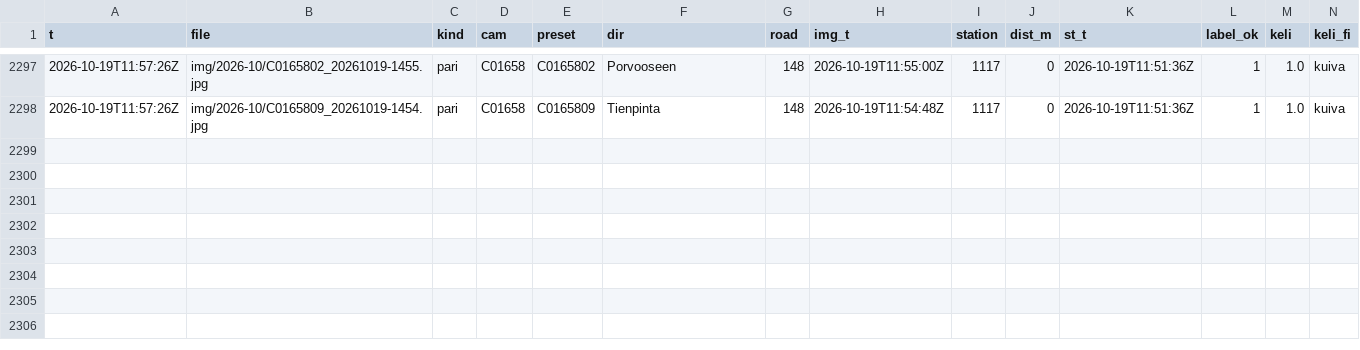
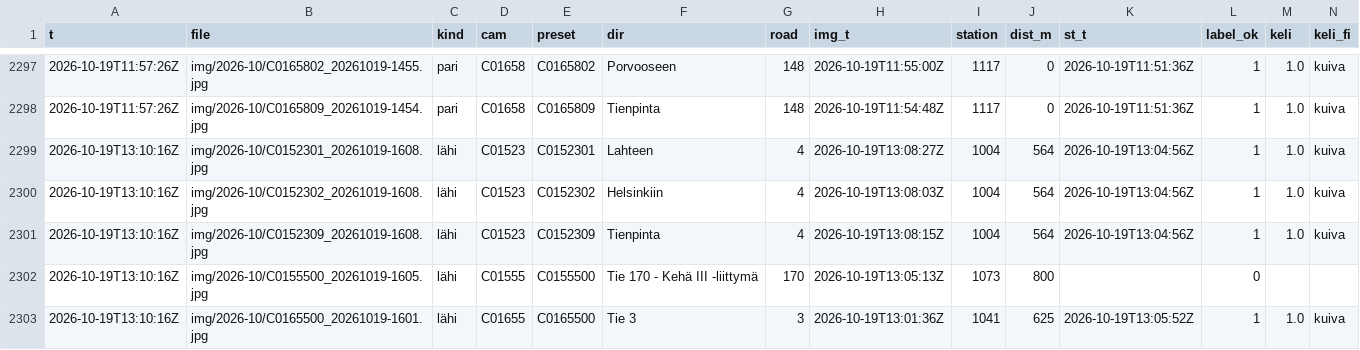
Before and after one commit to Sambbor/Vantaakeli-kuvat, a CSV file: data/labels-2026-10.csv, drawn as a sheet; only a part is shown, gaps mark what is left out; rows hold the shown columns only; the diff names each change by its address in the sheet, - before the commit and + after, or states it on an @@ line.

```diff
--- a/data/labels-2026-10.csv
+++ b/data/labels-2026-10.csv
+row 2299: 2026-10-19T13:10:16Z | img/2026-10/C0152301_20261019-1608.jpg | lähi | C01523 | C0152301 | Lahteen | 4 | 2026-10-19T13:08:27Z | 1004 | 564 | 2026-10-19T13:04:56Z | 1 | 1.0 | kuiva
+row 2300: 2026-10-19T13:10:16Z | img/2026-10/C0152302_20261019-1608.jpg | lähi | C01523 | C0152302 | Helsinkiin | 4 | 2026-10-19T13:08:03Z | 1004 | 564 | 2026-10-19T13:04:56Z | 1 | 1.0 | kuiva
+row 2301: 2026-10-19T13:10:16Z | img/2026-10/C0152309_20261019-1608.jpg | lähi | C01523 | C0152309 | Tienpinta | 4 | 2026-10-19T13:08:15Z | 1004 | 564 | 2026-10-19T13:04:56Z | 1 | 1.0 | kuiva
+row 2302: 2026-10-19T13:10:16Z | img/2026-10/C0155500_20261019-1605.jpg | lähi | C01555 | C0155500 | Tie 170 - Kehä III -liittymä | 170 | 2026-10-19T13:05:13Z | 1073 | 800 |  | 0
+row 2303: 2026-10-19T13:10:16Z | img/2026-10/C0165500_20261019-1601.jpg | lähi | C01655 | C0165500 | Tie 3 | 3 | 2026-10-19T13:01:36Z | 1041 | 625 | 2026-10-19T13:05:52Z | 1 | 1.0 | kuiva
```
Also changed, not shown: 7 other files.
